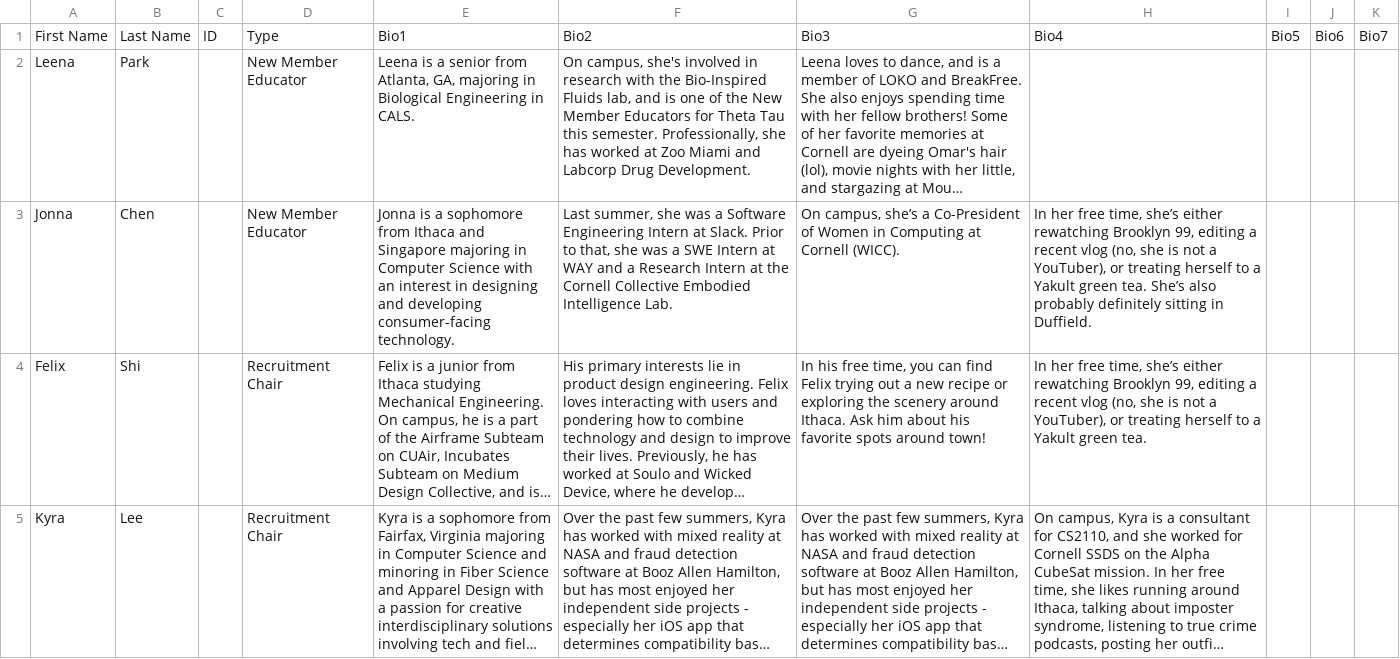
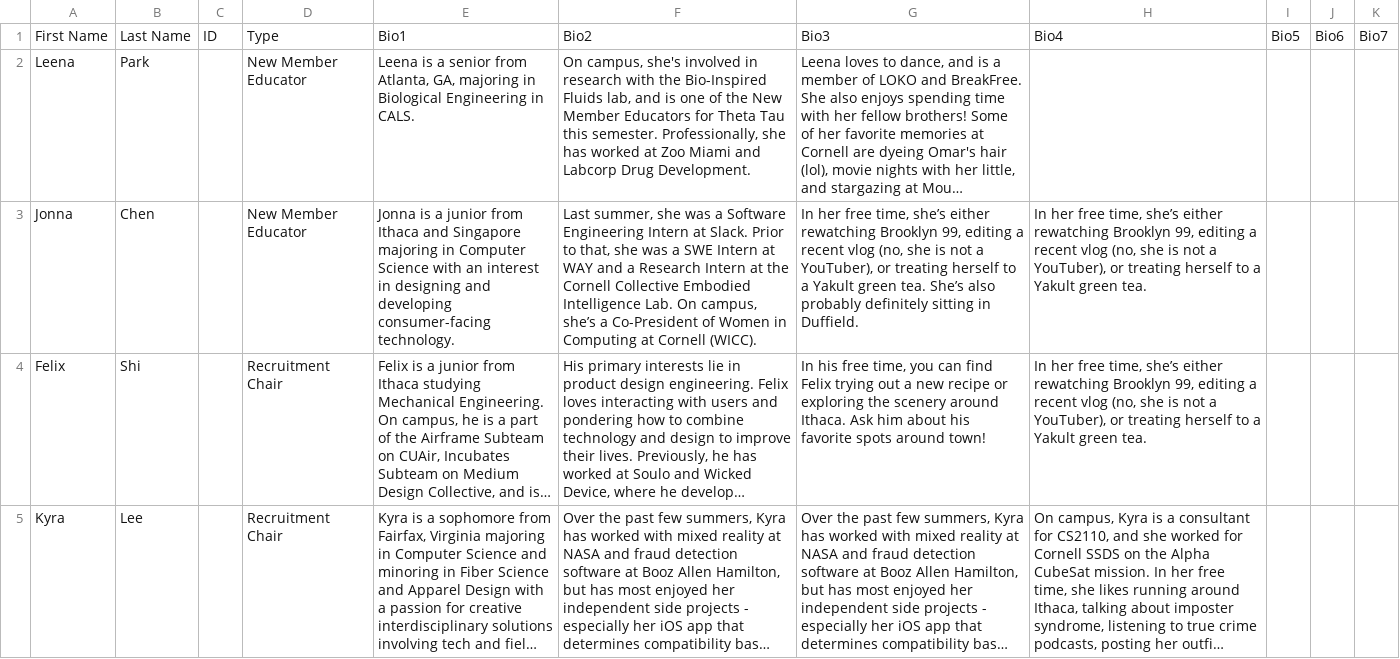
Before and after one commit to cornellWebmaster/ttFlask, a TSV file: data/brothers/semester.tsv, drawn as a sheet; only a part is shown; long unchanged cells end in …; the diff names each change by its address in the sheet, - before the commit and + after, or states it on an @@ line.

```diff
--- a/data/brothers/semester.tsv
+++ b/data/brothers/semester.tsv
-E3: …is a sophomore from Ithaca…
+E3: …is a junior from Ithaca…
-F3: …Intelligence Lab.
+F3: …Intelligence Lab. On campus, she’s a Co-President of Women in Computing at Cornell (WICC).
-G3: On campus, she’s a Co-President of Women in Computing at Cornell (WICC).
+G3: In her free time, she’s either rewatching Brooklyn 99, editing a recent vlog (no, she is not a YouTuber), or treating herself to a Yakult green tea. She’s also probably definitely sitting in Duffield.
-H3: …green tea. She’s also probably definitely sitting in Duffield.
+H3: …green tea.
```
Also changed, not shown: data/brothers/core.tsv.
